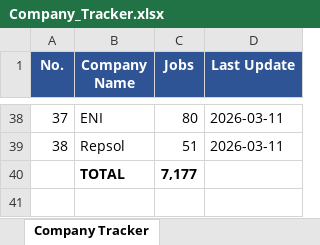
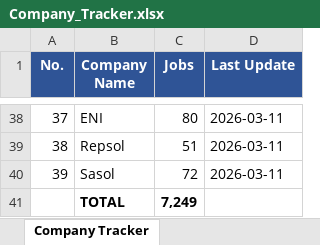
Before and after one commit to illeh69/KerjaAI-oil-gas-me, an Excel workbook: Company_Tracker.xlsx, sheet Company Tracker, drawn as a sheet; only a part is shown, gaps mark what is left out; values as stored, in another font and other column widths than the file's, no borders; charts and pictures not drawn; addresses are those after the commit; the diff names each change by its address in the sheet, - before the commit and + after, or states it on an @@ line.

Commit message:
Update scraping guide and tracker with Sasol (72 jobs)

```diff
--- a/Company_Tracker.xlsx (sheet Company Tracker)
+++ b/Company_Tracker.xlsx (sheet Company Tracker)
+row 40: 39 | Sasol | 72 | 2026-03-11
-C41 (Jobs): 7,177
+C41 (Jobs): 7,249
```
Also changed, not shown: 1 other file.
